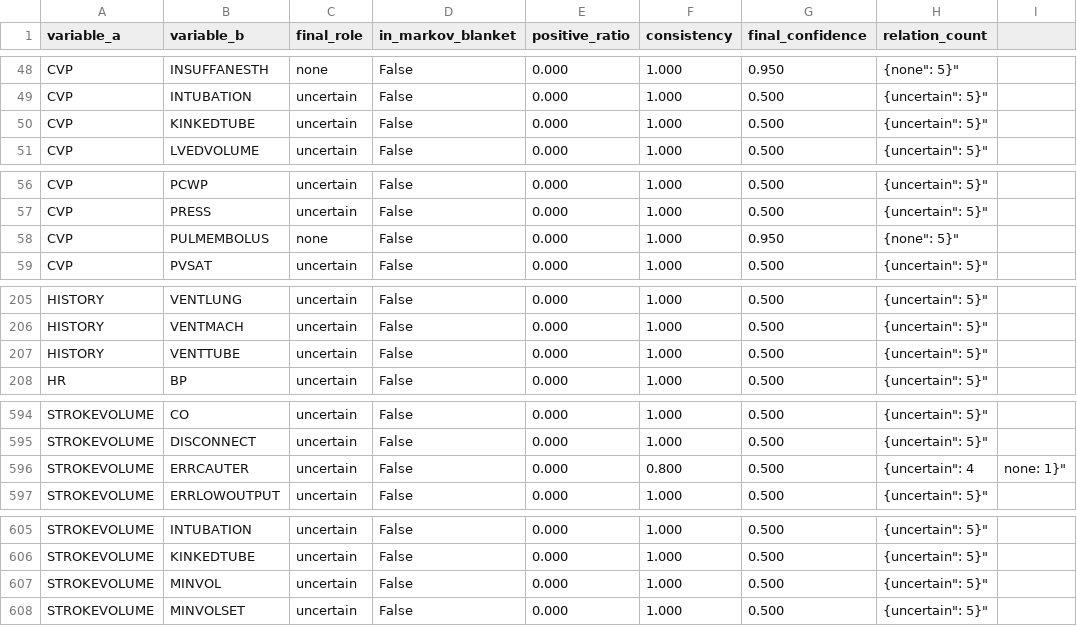
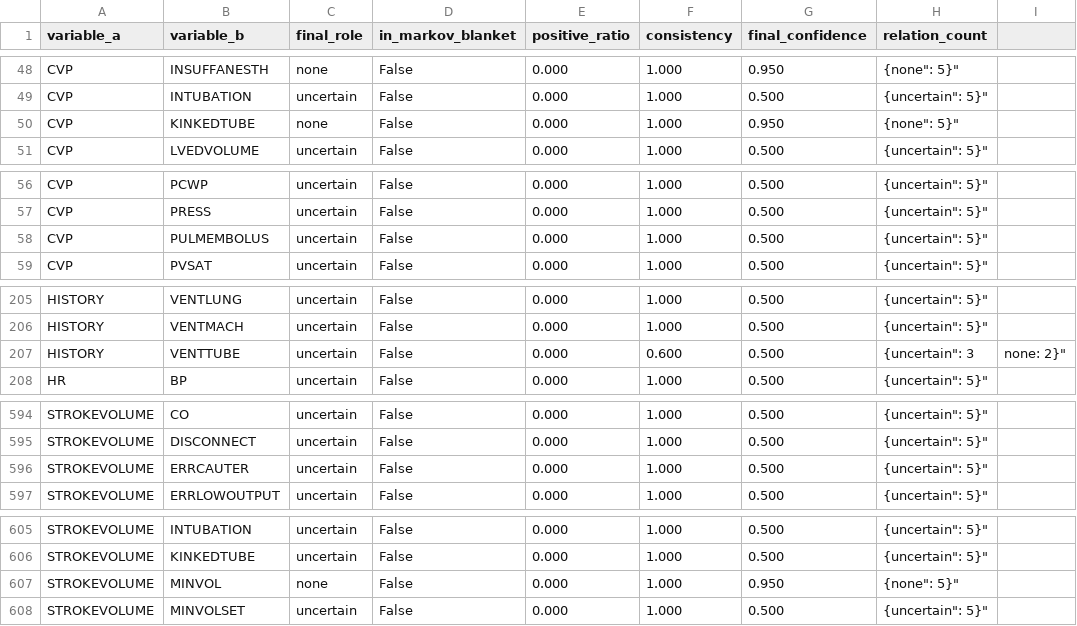
Before and after one commit to yyyyyyy171/causal-llm, a CSV file: data/ALARM/ALARM_LLM_role_anon_qwen3-8b-awq_summary.csv, drawn as a sheet; only a part is shown, gaps mark what is left out.

Commit message:
Colab T4 生成 ALARM 的 role 先验（Qwen/Qwen3-8B-AWQ，real+anon）

```diff
--- a/data/ALARM/ALARM_LLM_role_anon_qwen3-8b-awq_summary.csv
+++ b/data/ALARM/ALARM_LLM_role_anon_qwen3-8b-awq_summary.csv
@@ -49,3 +49,3 @@ CVP,INSUFFANESTH,none,False,0.000,1.000,0.950,"{"none": 5}"
 CVP,INTUBATION,uncertain,False,0.000,1.000,0.500,"{"uncertain": 5}"
-CVP,KINKEDTUBE,uncertain,False,0.000,1.000,0.500,"{"uncertain": 5}"
+CVP,KINKEDTUBE,none,False,0.000,1.000,0.950,"{"none": 5}"
 CVP,LVEDVOLUME,uncertain,False,0.000,1.000,0.500,"{"uncertain": 5}"
@@ -57,3 +57,3 @@ CVP,PCWP,uncertain,False,0.000,1.000,0.500,"{"uncertain": 5}"
 CVP,PRESS,uncertain,False,0.000,1.000,0.500,"{"uncertain": 5}"
-CVP,PULMEMBOLUS,none,False,0.000,1.000,0.950,"{"none": 5}"
+CVP,PULMEMBOLUS,uncertain,False,0.000,1.000,0.500,"{"uncertain": 5}"
 CVP,PVSAT,uncertain,False,0.000,1.000,0.500,"{"uncertain": 5}"
@@ -206,3 +206,3 @@ HISTORY,VENTLUNG,uncertain,False,0.000,1.000,0.500,"{"uncertain": 5}"
 HISTORY,VENTMACH,uncertain,False,0.000,1.000,0.500,"{"uncertain": 5}"
-HISTORY,VENTTUBE,uncertain,False,0.000,1.000,0.500,"{"uncertain": 5}"
+HISTORY,VENTTUBE,uncertain,False,0.000,0.600,0.500,"{"uncertain": 3, "none": 2}"
 HR,BP,uncertain,False,0.000,1.000,0.500,"{"uncertain": 5}"
@@ -595,3 +595,3 @@ STROKEVOLUME,CO,uncertain,False,0.000,1.000,0.500,"{"uncertain": 5}"
 STROKEVOLUME,DISCONNECT,uncertain,False,0.000,1.000,0.500,"{"uncertain": 5}"
-STROKEVOLUME,ERRCAUTER,uncertain,False,0.000,0.800,0.500,"{"uncertain": 4, "none": 1}"
+STROKEVOLUME,ERRCAUTER,uncertain,False,0.000,1.000,0.500,"{"uncertain": 5}"
 STROKEVOLUME,ERRLOWOUTPUT,uncertain,False,0.000,1.000,0.500,"{"uncertain": 5}"
@@ -606,3 +606,3 @@ STROKEVOLUME,INTUBATION,uncertain,False,0.000,1.000,0.500,"{"uncertain": 5}"
 STROKEVOLUME,KINKEDTUBE,uncertain,False,0.000,1.000,0.500,"{"uncertain": 5}"
-STROKEVOLUME,MINVOL,uncertain,False,0.000,1.000,0.500,"{"uncertain": 5}"
+STROKEVOLUME,MINVOL,none,False,0.000,1.000,0.950,"{"none": 5}"
 STROKEVOLUME,MINVOLSET,uncertain,False,0.000,1.000,0.500,"{"uncertain": 5}"
```
Also changed, not shown: data/ALARM/ALARM_LLM_role_real_qwen3-8b-awq_summary.csv, 2 other files.
